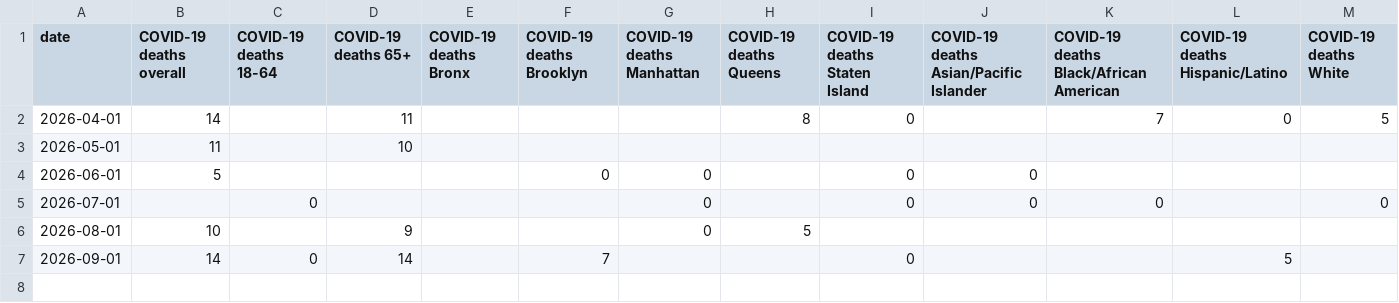
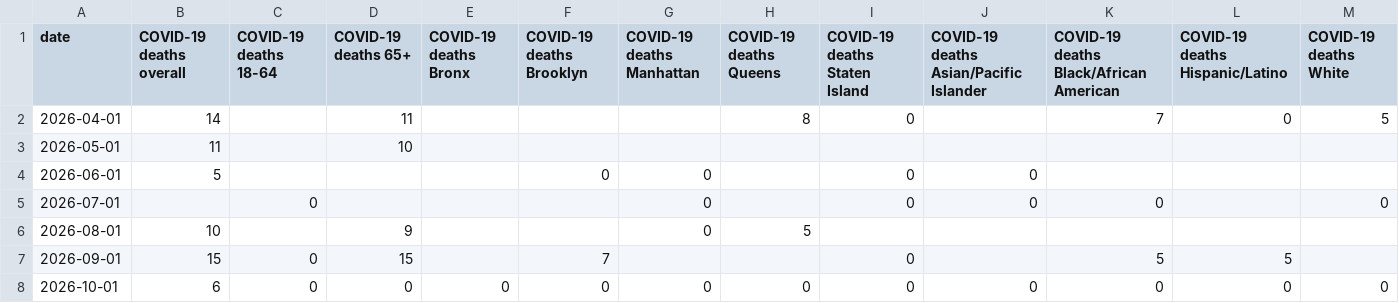
Before and after one commit to nychealth/respiratory-illness-data, a CSV file: data/Death_data_COVID-19_by_group.csv, drawn as a sheet.

```diff
--- a/data/Death_data_COVID-19_by_group.csv
+++ b/data/Death_data_COVID-19_by_group.csv
@@ -6,2 +6,3 @@
 2026-08-01,"10","","9","","","0","5","","","","",""
-2026-09-01,"14","0","14","","7","","","0","","","5",""
+2026-09-01,"15","0","15","","7","","","0","","5","5",""
+2026-10-01,"6","0","0","0","0","0","0","0","0","0","0","0"
```
Also changed, not shown: data/ED_data_RSV.csv, data/OpenData_NYC_Respiratory_Illness_Data.csv, 16 other files.
